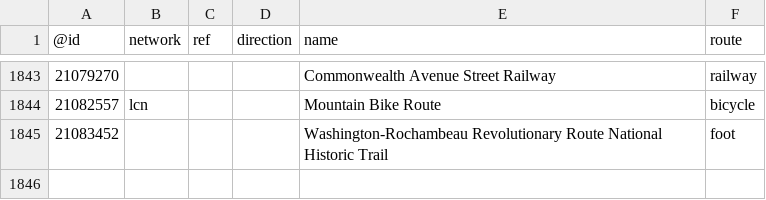
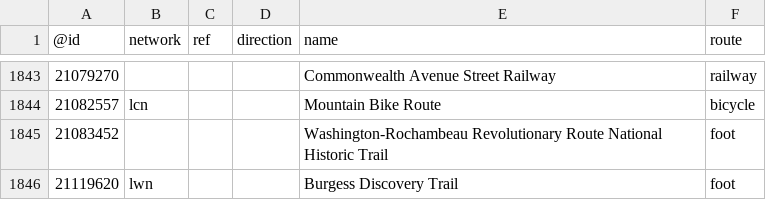
Before and after one commit to nickrsan/osm-us-route-relation-changes, a TSV file: tsv/routes_US-MA.tsv, drawn as a sheet; only a part is shown, gaps mark what is left out; the diff names each change by its address in the sheet, - before the commit and + after, or states it on an @@ line.

```diff
--- a/tsv/routes_US-MA.tsv
+++ b/tsv/routes_US-MA.tsv
+row 1846: 21119620 | lwn |  |  | Burgess Discovery Trail | foot
```
Also changed, not shown: tsv/routes_US-NY.tsv, tsv/routes_US-OK.tsv, 1 other file.
